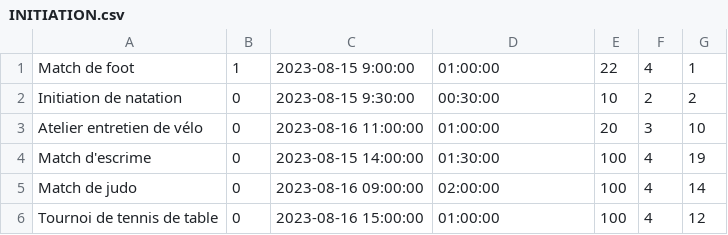
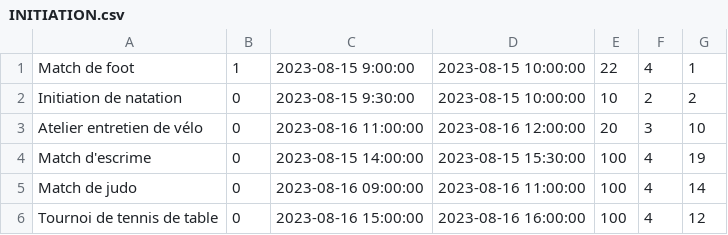
Before and after one commit to mcrayssac/SAE-S3, a CSV file: BDD/INITIATION.csv, drawn as a sheet.

```diff
--- a/BDD/INITIATION.csv
+++ b/BDD/INITIATION.csv
@@ -1,6 +1,6 @@
-Match de foot, 1, 2023-08-15 9:00:00, 01:00:00, 22, 4, 1
-Initiation de natation, 0, 2023-08-15 9:30:00, 00:30:00, 10, 2, 2
-Atelier entretien de vélo, 0, 2023-08-16 11:00:00, 01:00:00, 20, 3, 10
-Match d'escrime, 0, 2023-08-15 14:00:00, 01:30:00, 100, 4, 19
-Match de judo, 0, 2023-08-16 09:00:00, 02:00:00, 100, 4, 14
-Tournoi de tennis de table, 0, 2023-08-16 15:00:00, 01:00:00, 100, 4, 12
+Match de foot, 1, 2023-08-15 9:00:00, 2023-08-15 10:00:00, 22, 4, 1
+Initiation de natation, 0, 2023-08-15 9:30:00, 2023-08-15 10:00:00, 10, 2, 2
+Atelier entretien de vélo, 0, 2023-08-16 11:00:00, 2023-08-16 12:00:00, 20, 3, 10
+Match d'escrime, 0, 2023-08-15 14:00:00, 2023-08-15 15:30:00, 100, 4, 19
+Match de judo, 0, 2023-08-16 09:00:00, 2023-08-16 11:00:00, 100, 4, 14
+Tournoi de tennis de table, 0, 2023-08-16 15:00:00, 2023-08-16 16:00:00, 100, 4, 12
```
Also changed, not shown: 8 other files.
